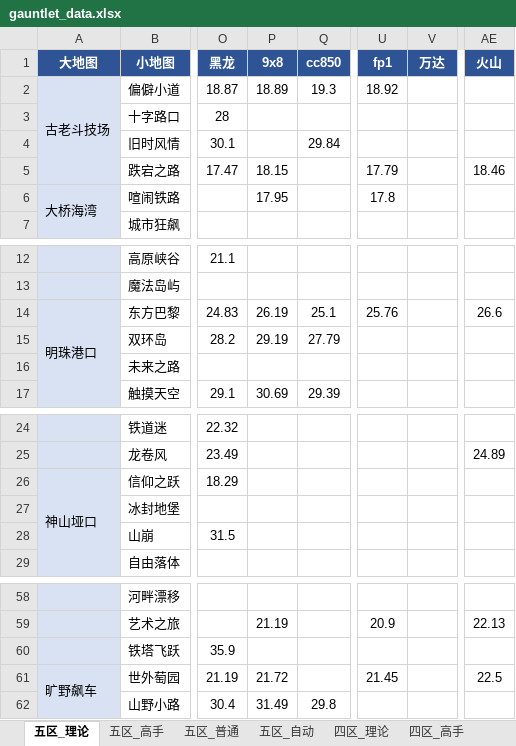
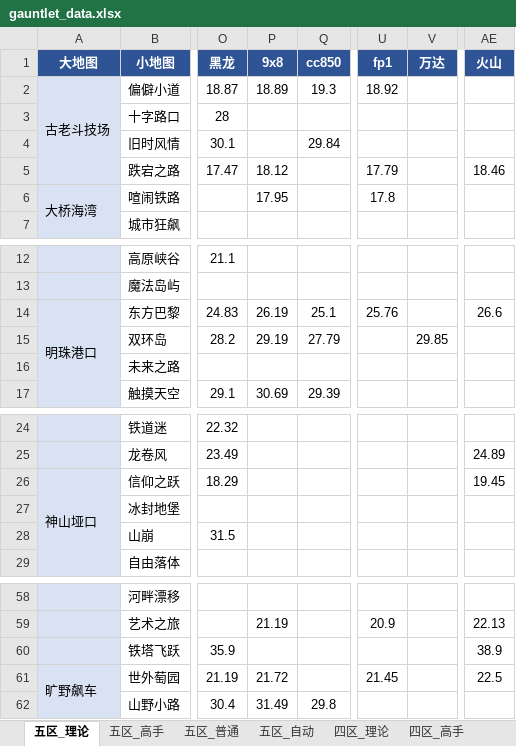
Before and after one commit to Testiphi/MutualExclusionAllocator, an Excel workbook: gauntlet_data.xlsx, sheet 五区_理论, drawn as a sheet; only a part is shown, gaps mark what is left out; values as stored, in another font and other column widths than the file's, no borders; the diff names each change by its address in the sheet, - before the commit and + after, or states it on an @@ line.

```diff
--- a/gauntlet_data.xlsx (sheet 五区_理论)
+++ b/gauntlet_data.xlsx (sheet 五区_理论)
-P5 (9x8): 18.15
+P5 (9x8): 18.12
-V15 (万达): (empty)
+V15 (万达): 29.85
-AE26 (火山): (empty)
+AE26 (火山): 19.45
-AE60 (火山): (empty)
+AE60 (火山): 38.9
```
Also changed, not shown: sheet 五区_高手, sheet 五区_普通, sheet 四区_理论, gauntlet_data_shared.xlsx, 1 other file.
